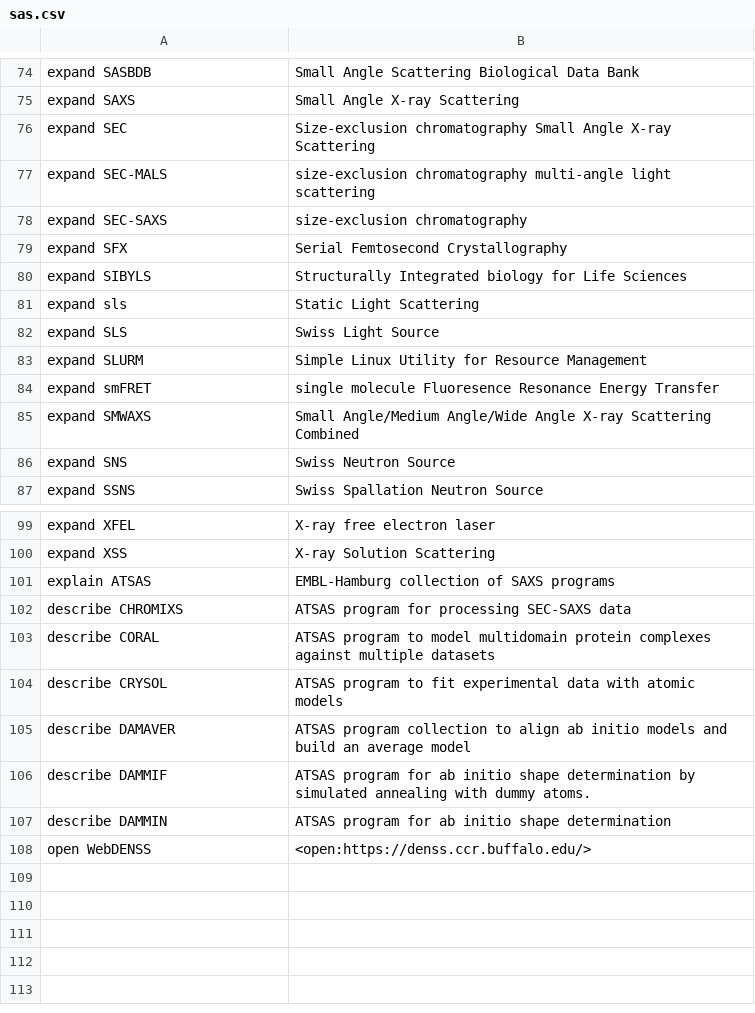
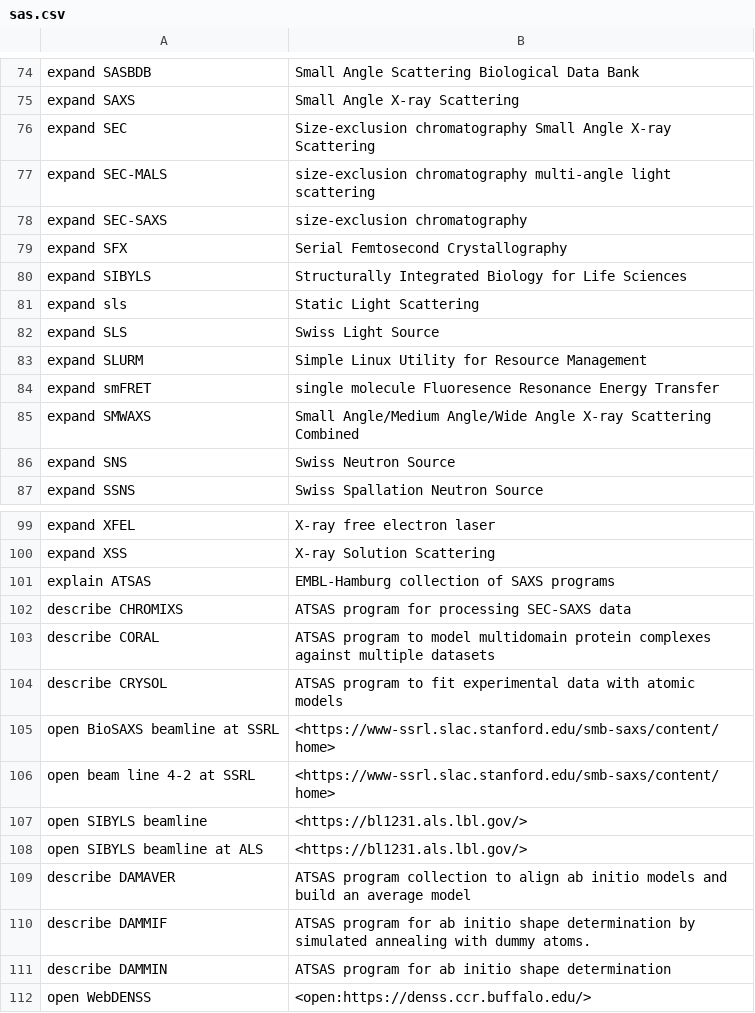
Before and after one commit to MooersLab/sas-voice-in, a CSV file: sas.csv, drawn as a sheet; only a part is shown, gaps mark what is left out.

Commit message:
Update sas.csv

```diff
--- a/sas.csv
+++ b/sas.csv
@@ -79,3 +79,3 @@ expand SEC-SAXS,size-exclusion chromatography
 expand SFX,Serial Femtosecond Crystallography
-expand SIBYLS,Structurally Integrated biology for Life Sciences
+expand SIBYLS,Structurally Integrated Biology for Life Sciences
 expand sls,Static Light Scattering
@@ -104,2 +104,6 @@ describe CORAL,ATSAS program to model multidomain protein complexes against mult
 describe CRYSOL,ATSAS program to fit experimental data with atomic models
+open BioSAXS beamline at SSRL,<https://www-ssrl.slac.stanford.edu/smb-saxs/content/home>
+open beam line 4-2 at SSRL,<https://www-ssrl.slac.stanford.edu/smb-saxs/content/home>
+open SIBYLS beamline,<https://bl1231.als.lbl.gov/>
+open SIBYLS beamline at ALS,<https://bl1231.als.lbl.gov/>
 describe DAMAVER,ATSAS program collection to align ab initio models and build an average model
```
